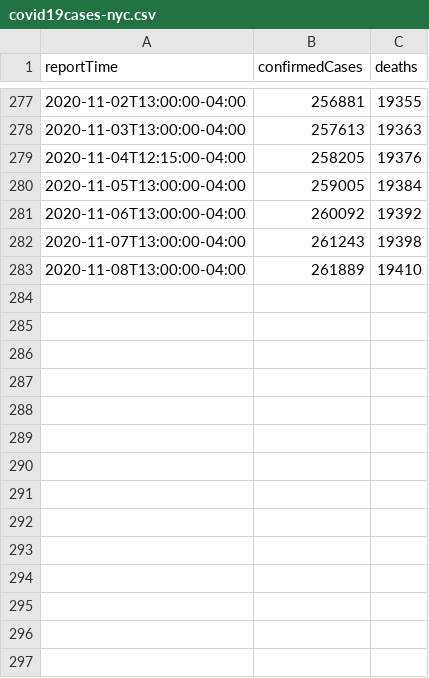
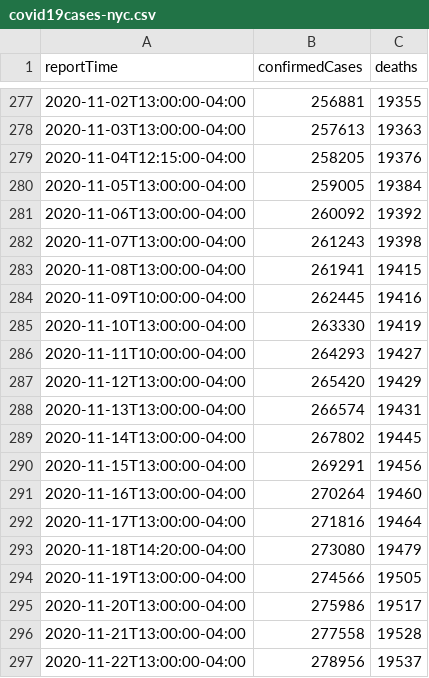
Before and after one commit to trevf/covid19cases-nyc, a CSV file: data/covid19cases-nyc.csv, drawn as a sheet; only a part is shown, gaps mark what is left out.

Commit message:
Add new data since Monday, November 9, 2020

```diff
--- a/data/covid19cases-nyc.csv
+++ b/data/covid19cases-nyc.csv
@@ -282,2 +282,16 @@ reportTime,confirmedCases,deaths
 2020-11-07T13:00:00-04:00,261243,19398
-2020-11-08T13:00:00-04:00,261889,19410
+2020-11-08T13:00:00-04:00,261941,19415
+2020-11-09T10:00:00-04:00,262445,19416
+2020-11-10T13:00:00-04:00,263330,19419
+2020-11-11T10:00:00-04:00,264293,19427
+2020-11-12T13:00:00-04:00,265420,19429
+2020-11-13T13:00:00-04:00,266574,19431
+2020-11-14T13:00:00-04:00,267802,19445
+2020-11-15T13:00:00-04:00,269291,19456
+2020-11-16T13:00:00-04:00,270264,19460
+2020-11-17T13:00:00-04:00,271816,19464
+2020-11-18T14:20:00-04:00,273080,19479
+2020-11-19T13:00:00-04:00,274566,19505
+2020-11-20T13:00:00-04:00,275986,19517
+2020-11-21T13:00:00-04:00,277558,19528
+2020-11-22T13:00:00-04:00,278956,19537
```
